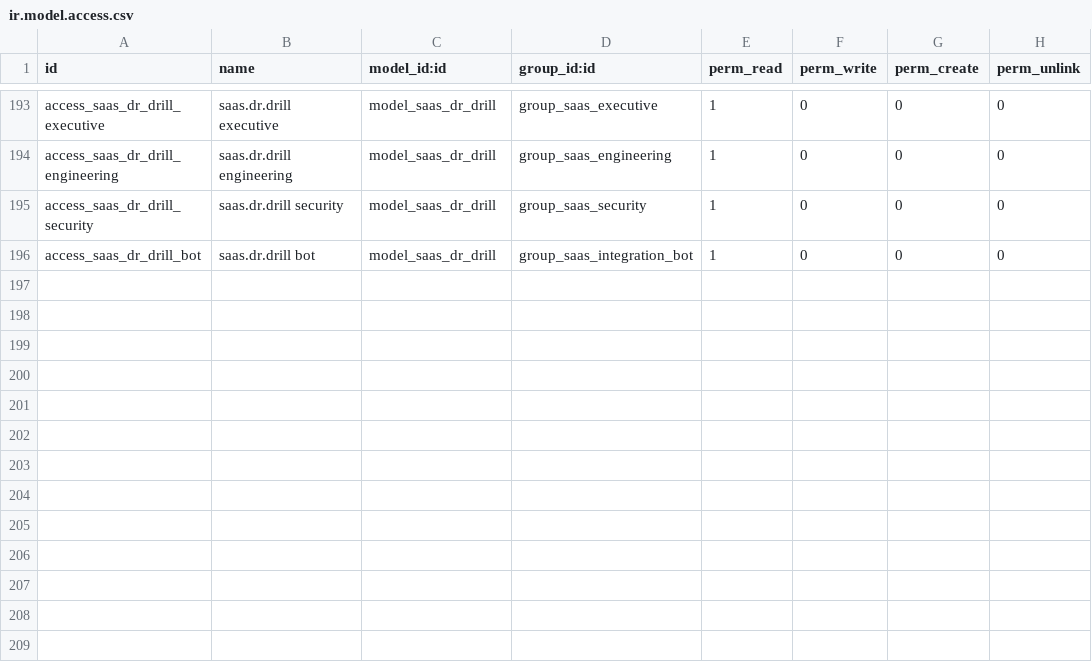
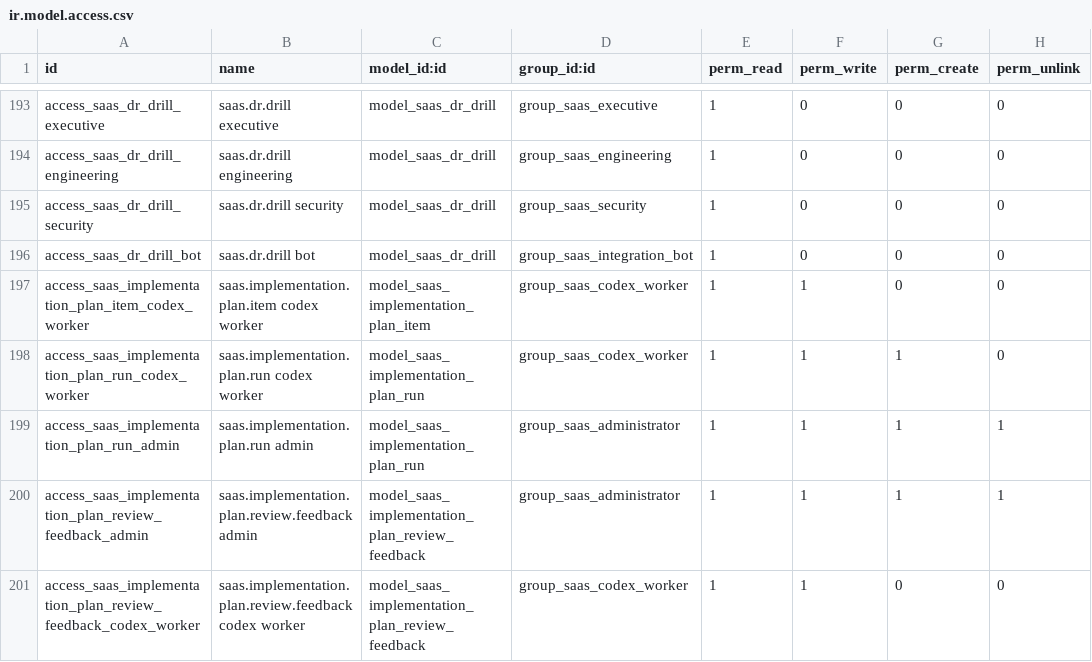
Before and after one commit to arcigy/odoo, a CSV file: addons/arcigy_saas_control_center/security/ir.model.access.csv, drawn as a sheet; only a part is shown, gaps mark what is left out.

Commit message:
feat(implementation): add serial Terra queue and direct mode
Validated by required Odoo CI; approved for production deployment.

```diff
--- a/addons/arcigy_saas_control_center/security/ir.model.access.csv
+++ b/addons/arcigy_saas_control_center/security/ir.model.access.csv
@@ -196 +196,6 @@ access_saas_dr_drill_security,saas.dr.drill security,model_saas_dr_drill,group_s
 access_saas_dr_drill_bot,saas.dr.drill bot,model_saas_dr_drill,group_saas_integration_bot,1,0,0,0
+access_saas_implementation_plan_item_codex_worker,saas.implementation.plan.item codex worker,model_saas_implementation_plan_item,group_saas_codex_worker,1,1,0,0
+access_saas_implementation_plan_run_codex_worker,saas.implementation.plan.run codex worker,model_saas_implementation_plan_run,group_saas_codex_worker,1,1,1,0
+access_saas_implementation_plan_run_admin,saas.implementation.plan.run admin,model_saas_implementation_plan_run,group_saas_administrator,1,1,1,1
+access_saas_implementation_plan_review_feedback_admin,saas.implementation.plan.review.feedback admin,model_saas_implementation_plan_review_feedback,group_saas_administrator,1,1,1,1
+access_saas_implementation_plan_review_feedback_codex_worker,saas.implementation.plan.review.feedback codex worker,model_saas_implementation_plan_review_feedback,group_saas_codex_worker,1,1,0,0
```
Also changed, not shown: 11 other files.
